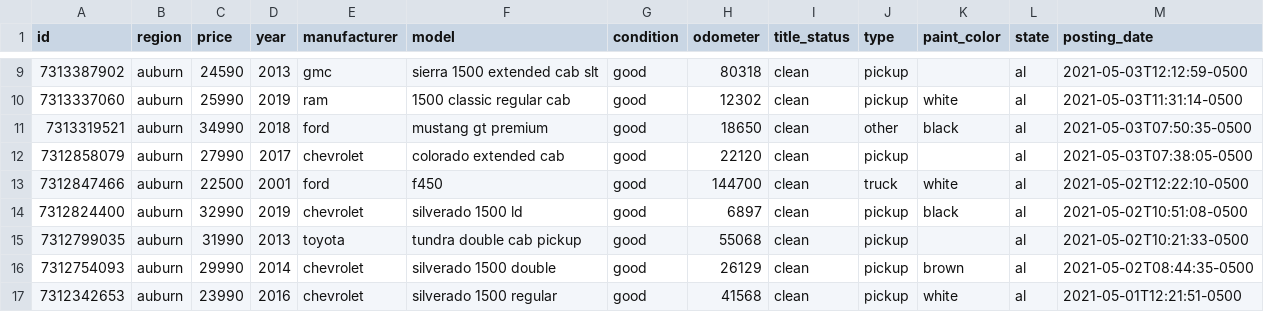
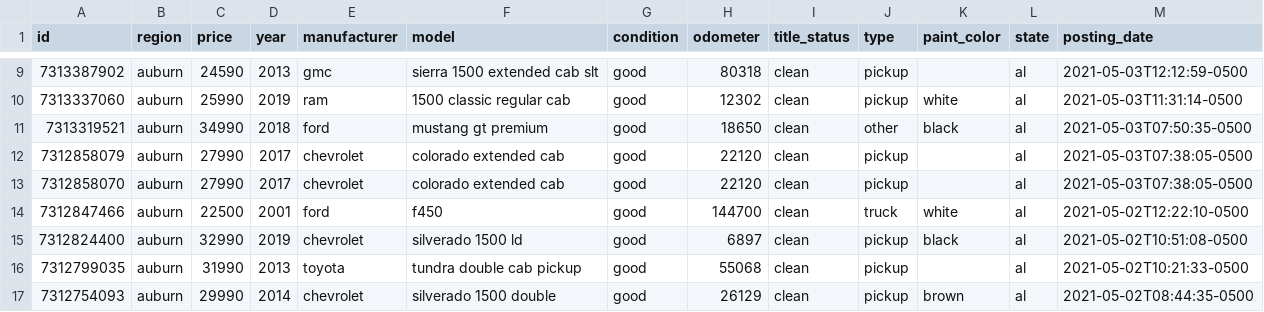
Before and after one commit to guptaraghav29/CS180Project, a CSV file: server/data/sample.csv, drawn as a sheet; only a part is shown, gaps mark what is left out; the shorter side is filled out with more unchanged rows.

```diff
--- a/server/data/sample.csv
+++ b/server/data/sample.csv
@@ -12,2 +12,3 @@
 7312858079,auburn,27990,2017,chevrolet,colorado extended cab,good,22120,clean,pickup,,al,2021-05-03T07:38:05-0500
+7312858070,auburn,27990,2017,chevrolet,colorado extended cab,good,22120,clean,pickup,,al,2021-05-03T07:38:05-0500
 7312847466,auburn,22500,2001,ford,f450,good,144700,clean,truck,white,al,2021-05-02T12:22:10-0500
```
Also changed, not shown: 6 other files.
